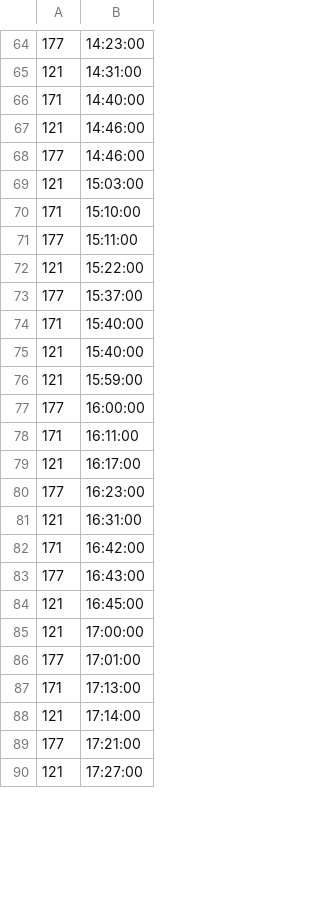
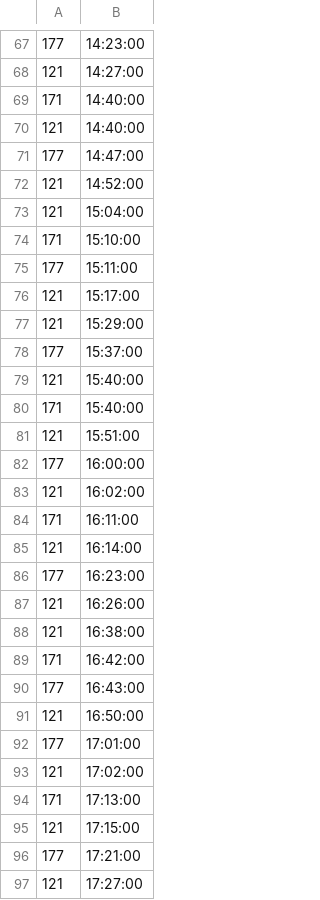
Before and after one commit to yrj08/yrj08.github.io, a CSV file: schedule/saturday_east.csv, drawn as a sheet; only a part is shown, gaps mark what is left out; the diff covers the shown part only.

```diff
--- a/schedule/saturday_east.csv
+++ b/schedule/saturday_east.csv
@@ -64,26 +67,30 @@
 177,14:23:00
-121,14:31:00
+121,14:27:00
 171,14:40:00
-121,14:46:00
-177,14:46:00
-121,15:03:00
+121,14:40:00
+177,14:47:00
+121,14:52:00
+121,15:04:00
 171,15:10:00
 177,15:11:00
-121,15:22:00
+121,15:17:00
+121,15:29:00
 177,15:37:00
+121,15:40:00
 171,15:40:00
-121,15:40:00
-121,15:59:00
+121,15:51:00
 177,16:00:00
+121,16:02:00
 171,16:11:00
-121,16:17:00
+121,16:14:00
 177,16:23:00
-121,16:31:00
+121,16:26:00
+121,16:38:00
 171,16:42:00
 177,16:43:00
-121,16:45:00
-121,17:00:00
+121,16:50:00
 177,17:01:00
+121,17:02:00
 171,17:13:00
-121,17:14:00
+121,17:15:00
 177,17:21:00
```
Also changed, not shown: 8 added rows, 4 removed rows, 1 moved row and 34 edited cells elsewhere in this file.
